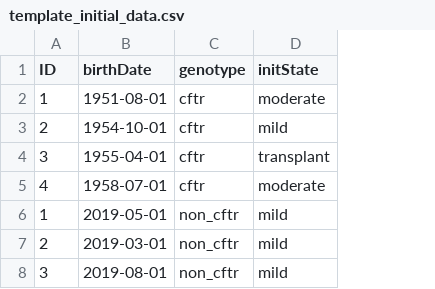
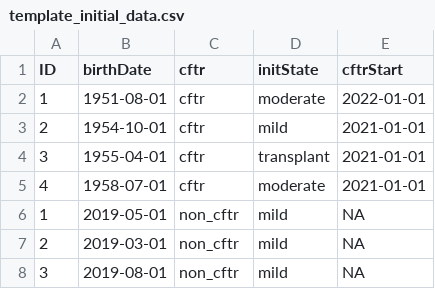
Before and after one commit to RespiTeam/forecasting-cf, a CSV file: www/resources/template_initial_data.csv, drawn as a sheet; the diff names each change by its address in the sheet, - before the commit and + after, or states it on an @@ line.

Commit message:
Updated inital population template. Activated auth0 for authentication.

```diff
--- a/www/resources/template_initial_data.csv
+++ b/www/resources/template_initial_data.csv
+column E (cftrStart), rows 2-8: 2022-01-01 | 2021-01-01 | 2021-01-01 | 2021-01-01 | NA | NA | NA
-C1: genotype
+C1: cftr
```
Also changed, not shown: 6 other files.
